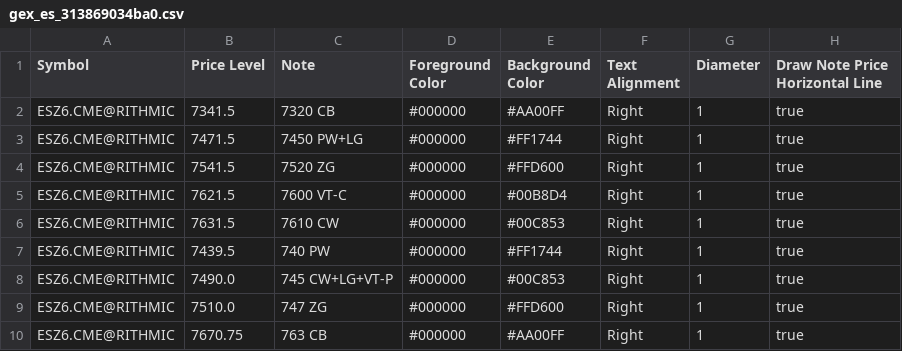
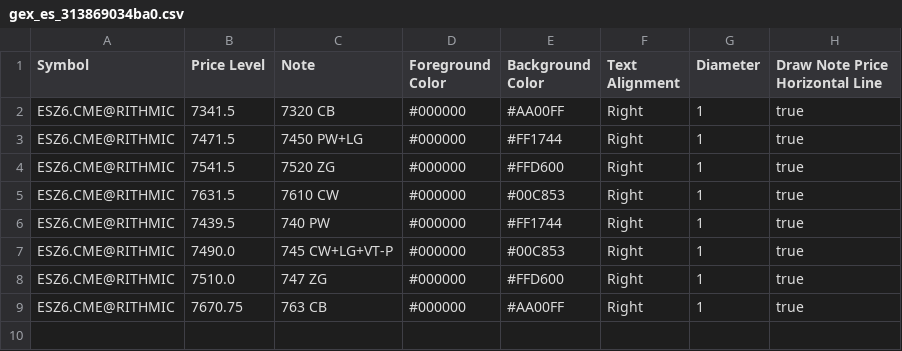
Before and after one commit to trading4life20-code/gex-levels, a CSV file: gex_es_313869034ba0.csv, drawn as a sheet; the diff names each change by its address in the sheet, - before the commit and + after, or states it on an @@ line.

Commit message:
update gex_es_313869034ba0.csv

```diff
--- a/gex_es_313869034ba0.csv
+++ b/gex_es_313869034ba0.csv
-row 5: ESZ6.CME@RITHMIC | 7621.5 | 7600 VT-C | #000000 | #00B8D4 | Right | 1 | true
```
